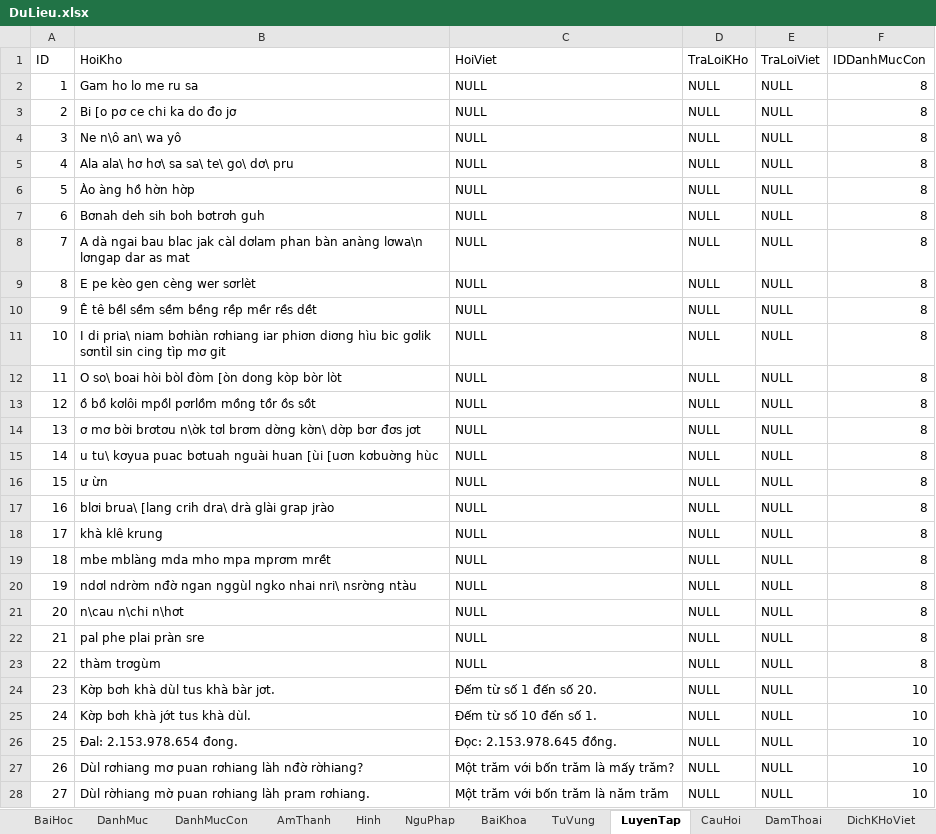
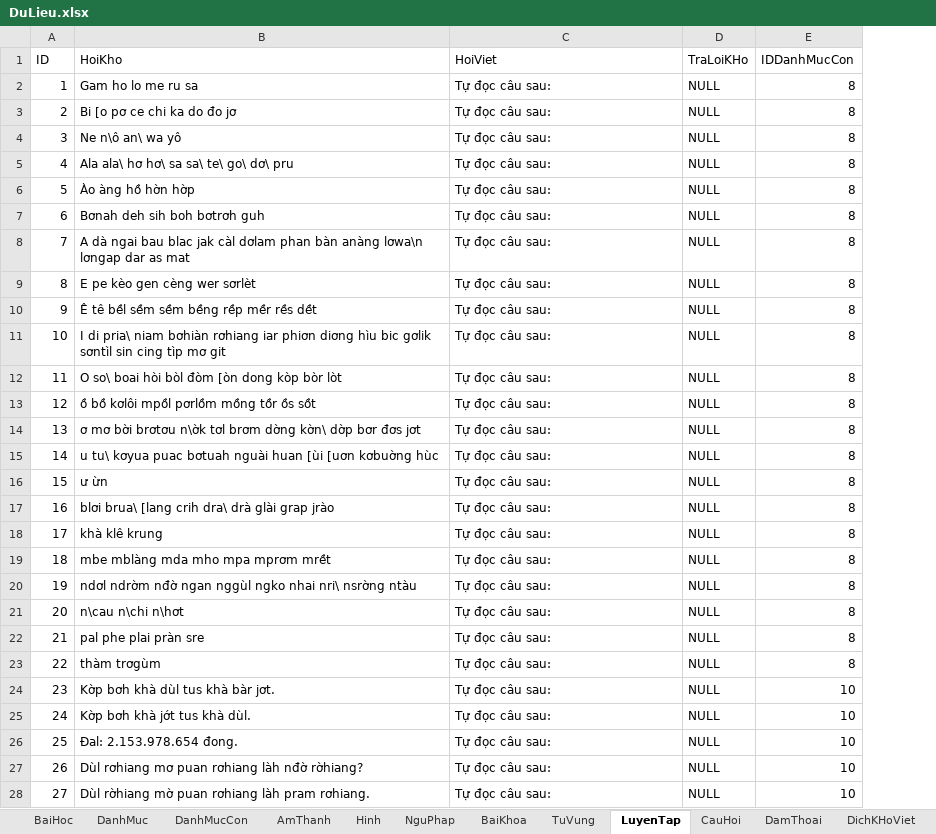
Before and after one commit to khanhvinhit/Do-An, an Excel workbook: THESIS/DuLieu.xlsx, sheet LuyenTap, drawn as a sheet; only a part is shown; values as stored, in another font and other column widths than the file's, no borders; the diff covers the shown part only; the diff names each change by its address in the sheet, - before the commit and + after, or states it on an @@ line.

```diff
--- a/THESIS/DuLieu.xlsx (sheet LuyenTap)
+++ b/THESIS/DuLieu.xlsx (sheet LuyenTap)
-column E (TraLoiViet), rows 2-28: all NULL
-C2:C23 (HoiViet): NULL
+C2:C23 (HoiViet): Tự đọc câu sau:
-C24 (HoiViet): Đếm từ số 1 đến số 20.
+C24 (HoiViet): Tự đọc câu sau:
-C25 (HoiViet): Đếm từ số 10 đến số 1.
+C25 (HoiViet): Tự đọc câu sau:
-C26 (HoiViet): Đọc: 2.153.978.645 đồng.
+C26 (HoiViet): Tự đọc câu sau:
-C27 (HoiViet): Một trăm với bốn trăm là mấy trăm?
+C27 (HoiViet): Tự đọc câu sau:
-C28 (HoiViet): Một trăm với bốn trăm là năm trăm
+C28 (HoiViet): Tự đọc câu sau:
```
Also changed, not shown: 1 removed row, 61 edited cells and row numbers in column A elsewhere in this sheet, sheet NguPhap, sheet BaiHoc, sheet DamThoai, sheet TuVung, sheet LoiHayYDep, sheet Hinh, 1 more sheet, 49 other files.
